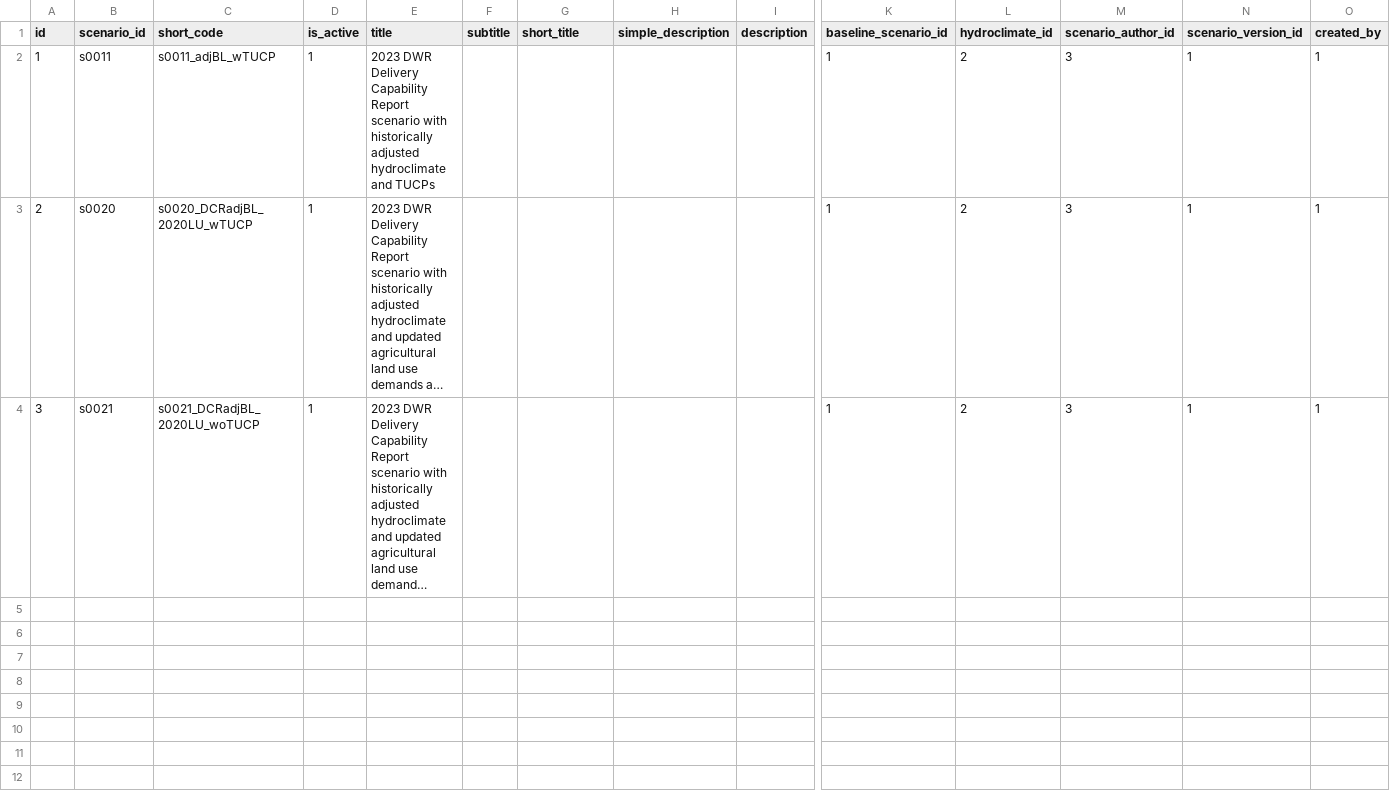
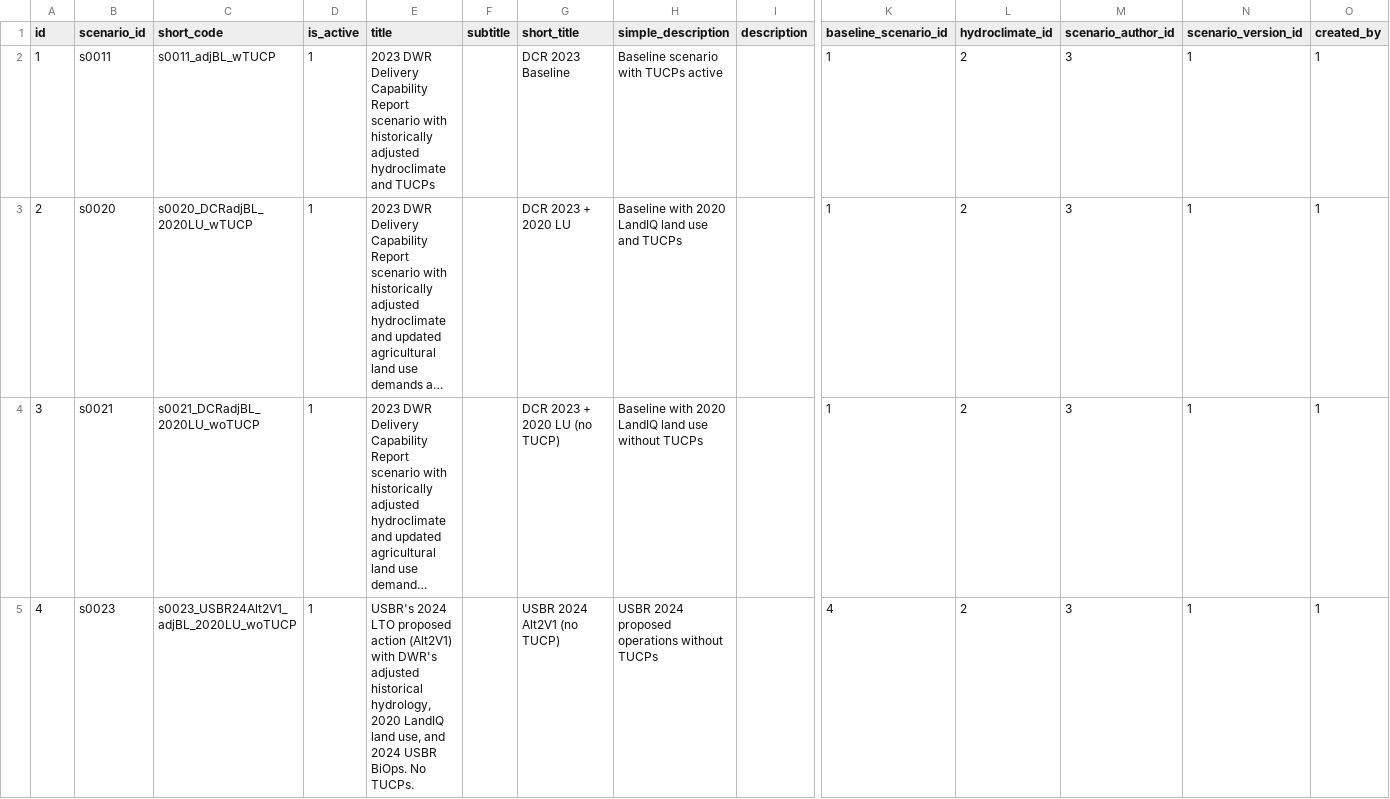
Before and after one commit to berkeley-gif/coeqwal-data-platform, a CSV file: database/seed_tables/05_themes_scenarios/scenario.csv, drawn as a sheet; only a part is shown, gaps mark what is left out; long unchanged cells end in …; rows hold the shown columns only; the diff covers the shown part only; the diff names each change by its address in the sheet, - before the commit and + after, or states it on an @@ line.

```diff
--- a/database/seed_tables/05_themes_scenarios/scenario.csv
+++ b/database/seed_tables/05_themes_scenarios/scenario.csv
-G2 (short_title): (empty)
+G2 (short_title): DCR 2023 Baseline
-H2 (simple_description): (empty)
+H2 (simple_description): Baseline scenario with TUCPs active
-G3 (short_title): (empty)
+G3 (short_title): DCR 2023 + 2020 LU
-H3 (simple_description): (empty)
+H3 (simple_description): Baseline with 2020 LandIQ land use and TUCPs
-G4 (short_title): (empty)
+G4 (short_title): DCR 2023 + 2020 LU (no TUCP)
-H4 (simple_description): (empty)
+H4 (simple_description): Baseline with 2020 LandIQ land use without TUCPs
+row 5: 4 | s0023 | s0023_USBR24Alt2V1_adjBL_2020LU_woTUCP | 1 | USBR's 2024 LTO proposed action (Alt2V1) with DWR's adjusted historical hydrology, 2020 LandIQ land use, and 2024 USBR BiOps. No TUCPs. |  | USBR 2024 Alt2V1 (no TUCP) | USBR 2024 proposed operations without TUCPs |  | 4 | 2 | 3 | 1 | 1
```
Also changed, not shown: 4 added rows elsewhere in this file, database/seed_tables/06_assumptions_operations/assumption_definition.csv, database/seed_tables/10_tier/tier_result.csv, 4 other files.
